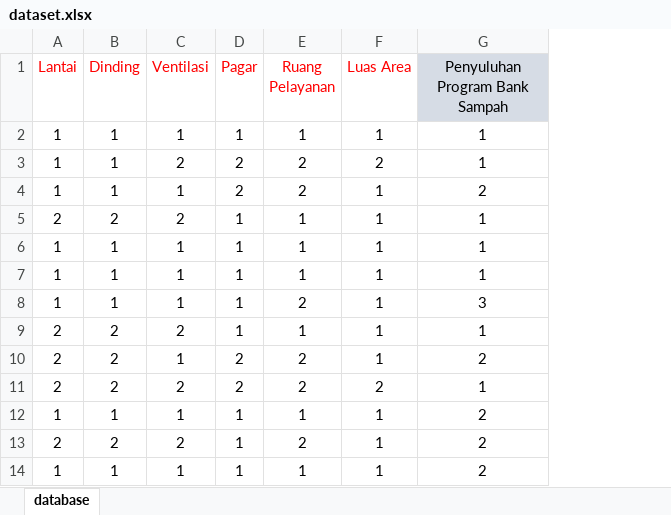
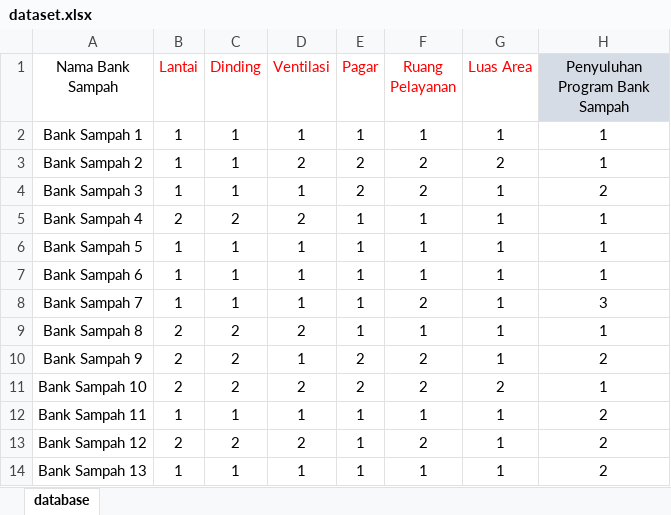
Before and after one commit to mayanknotri/SKRIPSI, an Excel workbook: dataset.xlsx, sheet database, drawn as a sheet; only a part is shown; values as stored, in another font and other column widths than the file's, no borders; the diff names each change by its address in the sheet, - before the commit and + after, or states it on an @@ line.

```diff
--- a/dataset.xlsx (sheet database)
+++ b/dataset.xlsx (sheet database)
+column A (Nama Bank Sampah), rows 2-14: Bank Sampah 1 | Bank Sampah 2 | Bank Sampah 3 | Bank Sampah 4 | Bank Sampah 5 | Bank Sampah 6 | Bank Sampah 7 | Bank Sampah 8 | Bank Sampah 9 | Bank Sampah 10 | Bank Sampah 11 | Bank Sampah 12 | Bank Sampah 13
```
Also changed, not shown: app/tmp/dataset.xlsx, 7 other files.
